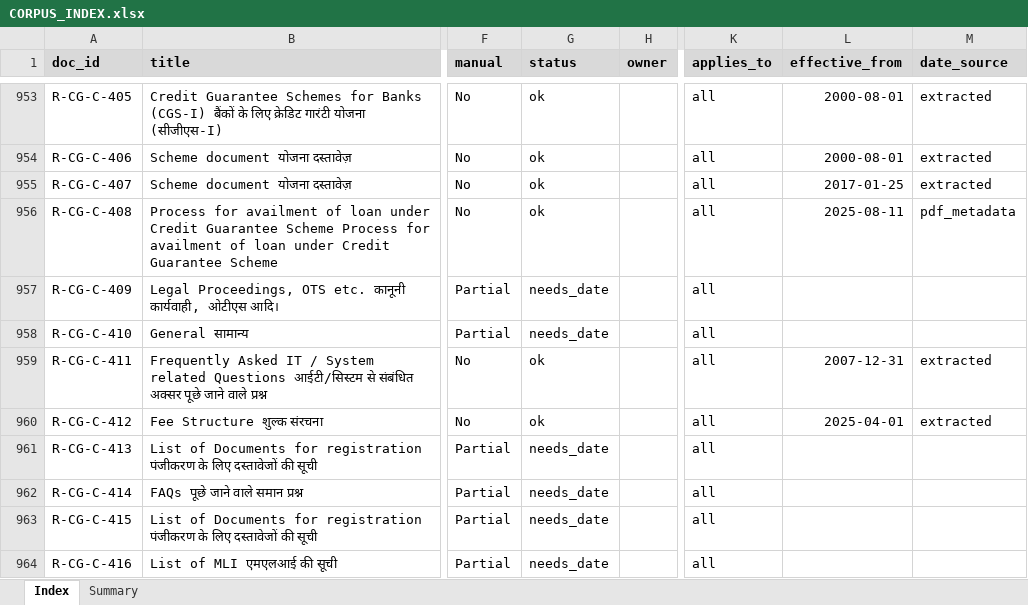
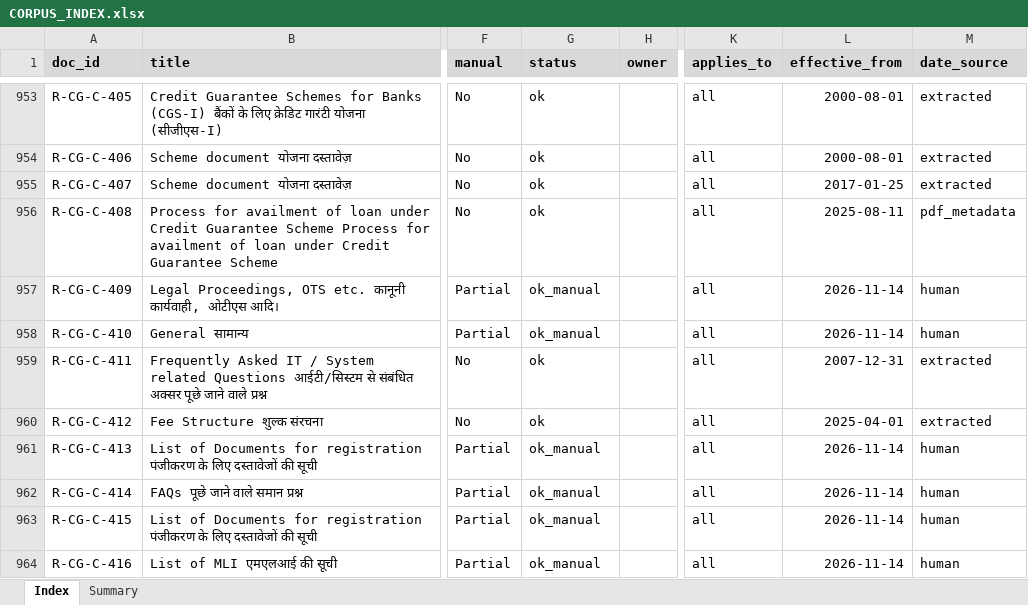
Before and after one commit to pcpdevmob/credAssureProject, an Excel workbook: data/corpus/CORPUS_INDEX.xlsx, sheet Index, drawn as a sheet; only a part is shown, gaps mark what is left out; values as stored, in another font and other column widths than the file's, no borders; the diff covers the shown part only; the diff names each change by its address in the sheet, - before the commit and + after, or states it on an @@ line.

Commit message:
data: corpus closed at 1092 real [KR-01, G2]
India Code host moved to indiacode.gov.in (sources, manifest, ADR 0020, resource docs).
23 undated documents dated; 2 Word files saved as .html quarantined; open slots removed.
Index must be re-run (make ingest) before KR-05 is re-measured.

Co-authored-by: Tejas <355410876+tejast12@users.noreply.github.com>

```diff
--- a/data/corpus/CORPUS_INDEX.xlsx (sheet Index)
+++ b/data/corpus/CORPUS_INDEX.xlsx (sheet Index)
-G957:G958 (status): needs_date
+G957:G958 (status): ok_manual
-L957:L958 (effective_from): (empty)
+L957:L958 (effective_from): 2026-11-14
-M957:M958 (date_source): (empty)
+M957:M958 (date_source): human
-G961:G964 (status): needs_date
+G961:G964 (status): ok_manual
-L961:L964 (effective_from): (empty)
+L961:L964 (effective_from): 2026-11-14
-M961:M964 (date_source): (empty)
+M961:M964 (date_source): human
```
Also changed, not shown: 52 edited cells elsewhere in this sheet, sheet Summary, 10 other files.
